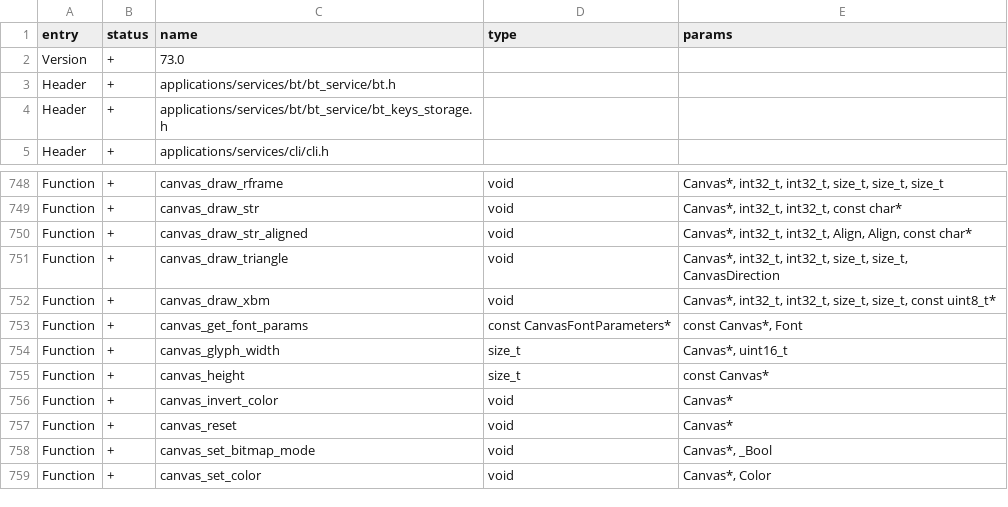
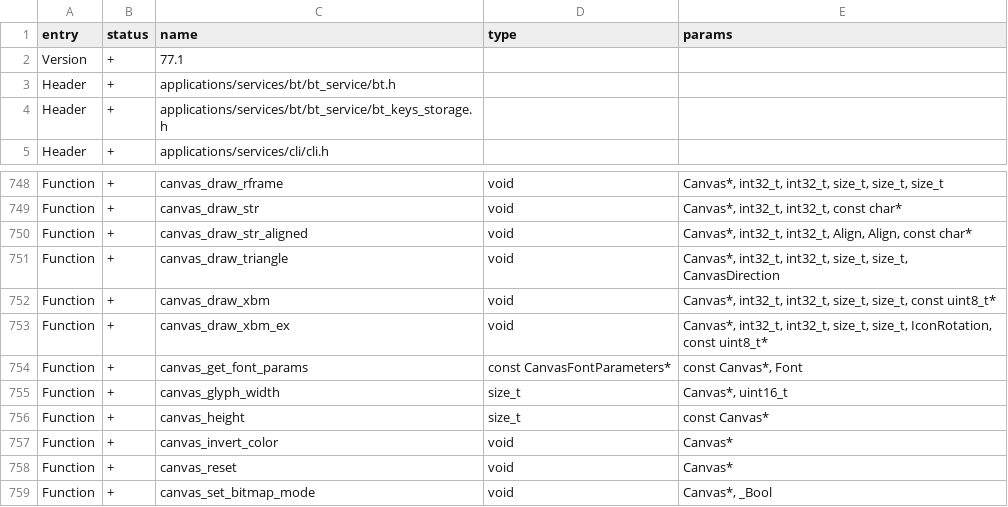
Before and after one commit to xchwarze/flipperzero-firmware-wPlugins, a CSV file: targets/f18/api_symbols.csv, drawn as a sheet; only a part is shown, gaps mark what is left out; the shorter side is filled out with more unchanged rows.

Commit message:
NFC: iso14443_4a improvements. Canvas: extended icon draw. (#3918)
* Now 4a listener invokes upper level callback on Halt and FieldOff
* Added new method for drawing mirrored XBM bitmaps
* iso14443_4a poller logic enhanced
* Function renamed accroding to review suggestions
* Rename #2
* Api adjustements
* Correct API bump

Co-Authored-By: あく <alleteam@gmail.com>

```diff
--- a/targets/f18/api_symbols.csv
+++ b/targets/f18/api_symbols.csv
@@ -1,3 +1,3 @@
 entry,status,name,type,params
-Version,+,73.0,,
+Version,+,77.1,,
 Header,+,applications/services/bt/bt_service/bt.h,,
@@ -752,2 +752,3 @@ Function,+,canvas_draw_triangle,void,"Canvas*, int32_t, int32_t, size_t, size_t,
 Function,+,canvas_draw_xbm,void,"Canvas*, int32_t, int32_t, size_t, size_t, const uint8_t*"
+Function,+,canvas_draw_xbm_ex,void,"Canvas*, int32_t, int32_t, size_t, size_t, IconRotation, const uint8_t*"
 Function,+,canvas_get_font_params,const CanvasFontParameters*,"const Canvas*, Font"
```
Also changed, not shown: targets/f7/api_symbols.csv, 2 other files.
